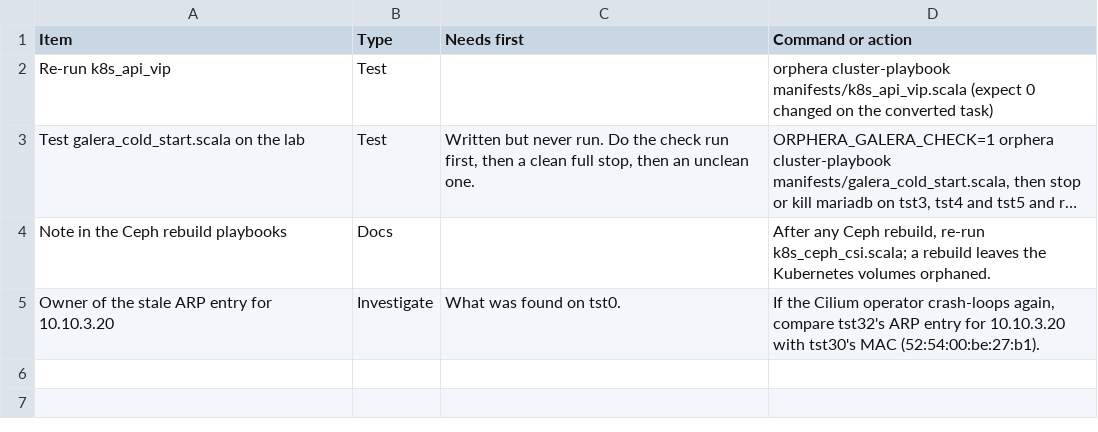
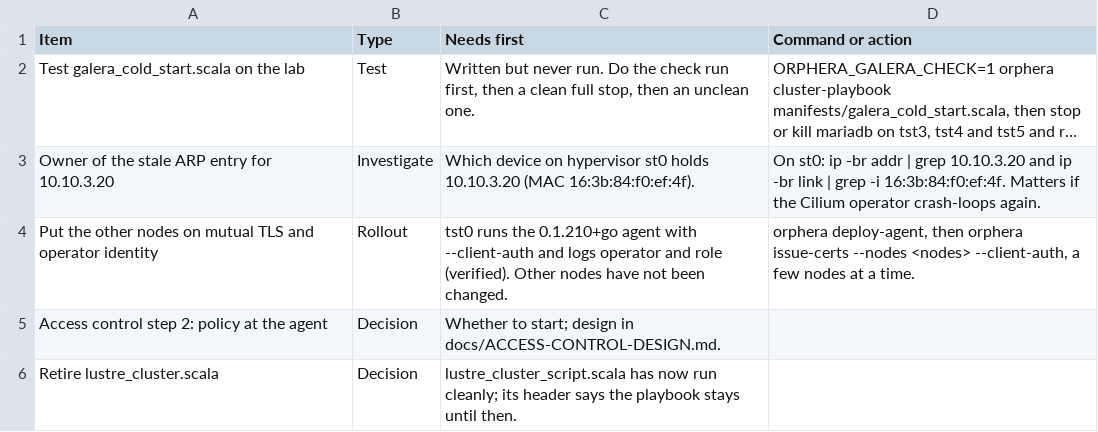
Before and after one commit to ljalbinson/orphera-pkg, a CSV file: docs/lab-status-next-steps.csv, drawn as a sheet; long unchanged cells end in …; removed rows and columns are numbered as before the commit, all else as after; the diff names each change by its address in the sheet, - before the commit and + after, or states it on an @@ line.

```diff
--- a/docs/lab-status-next-steps.csv
+++ b/docs/lab-status-next-steps.csv
-row 2: Re-run k8s_api_vip | Test |  | orphera cluster-playbook manifests/k8s_api_vip.scala (expect 0 changed on the converted task)
-row 4: Note in the Ceph rebuild playbooks | Docs |  | After any Ceph rebuild, re-run k8s_ceph_csi.scala; a rebuild leaves the Kubernetes volumes orphaned.
-C3 (Needs first): What was found on tst0.
+C3 (Needs first): Which device on hypervisor st0 holds 10.10.3.20 (MAC 16:3b:84:f0:ef:4f).
-D3 (Command or action): If the Cilium operator crash-loops again, compare tst32's ARP entry for 10.10.3.20 with tst30's MAC (52:54:00:be:27:b1).
+D3 (Command or action): On st0: ip -br addr | grep 10.10.3.20 and ip -br link | grep -i 16:3b:84:f0:ef:4f. Matters if the Cilium operator crash-loops again.
+row 4: Put the other nodes on mutual TLS and operator identity | Rollout | tst0 runs the 0.1.210+go agent with --client-auth and logs operator and role (verified). Other nodes have not been changed. | orphera deploy-agent, then orphera issue-certs --nodes <nodes> --client-auth, a few nodes at a time.
+row 5: Access control step 2: policy at the agent | Decision | Whether to start; design in docs/ACCESS-CONTROL-DESIGN.md.
+row 6: Retire lustre_cluster.scala | Decision | lustre_cluster_script.scala has now run cleanly; its header says the playbook stays until then.
```
Also changed, not shown: docs/lab-status-manifests.csv.
